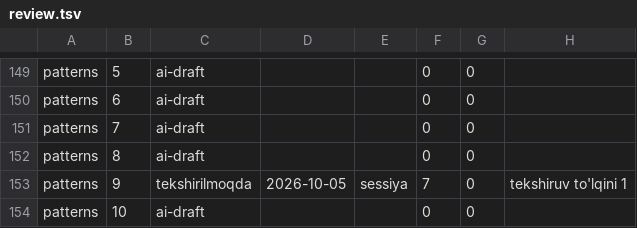
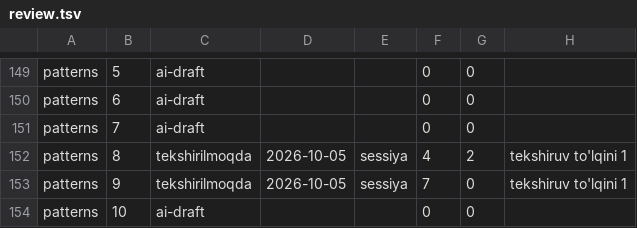
Before and after one commit to manguberdikom/claude-genius, a TSV file: docs/review.tsv, drawn as a sheet; only a part is shown, gaps mark what is left out.

```diff
--- a/docs/review.tsv
+++ b/docs/review.tsv
@@ -151,3 +151,3 @@ patterns	6	ai-draft			0	0
 patterns	7	ai-draft			0	0	
-patterns	8	ai-draft			0	0	
+patterns	8	tekshirilmoqda	2026-10-05	sessiya	4	2	tekshiruv to'lqini 1
 patterns	9	tekshirilmoqda	2026-10-05	sessiya	7	0	tekshiruv to'lqini 1
```
Also changed, not shown: docs/review-queue.tsv, tools/known_errors.tsv, 2 other files.
